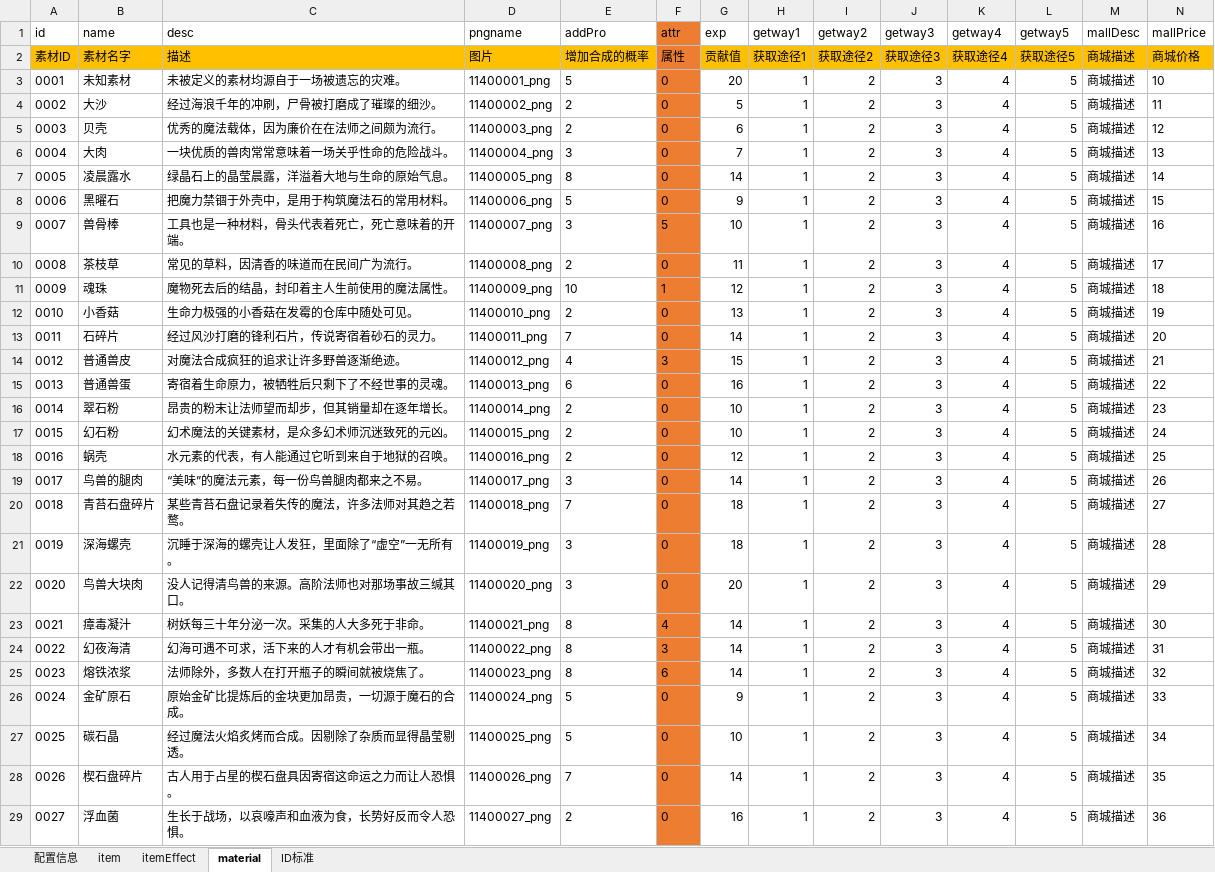
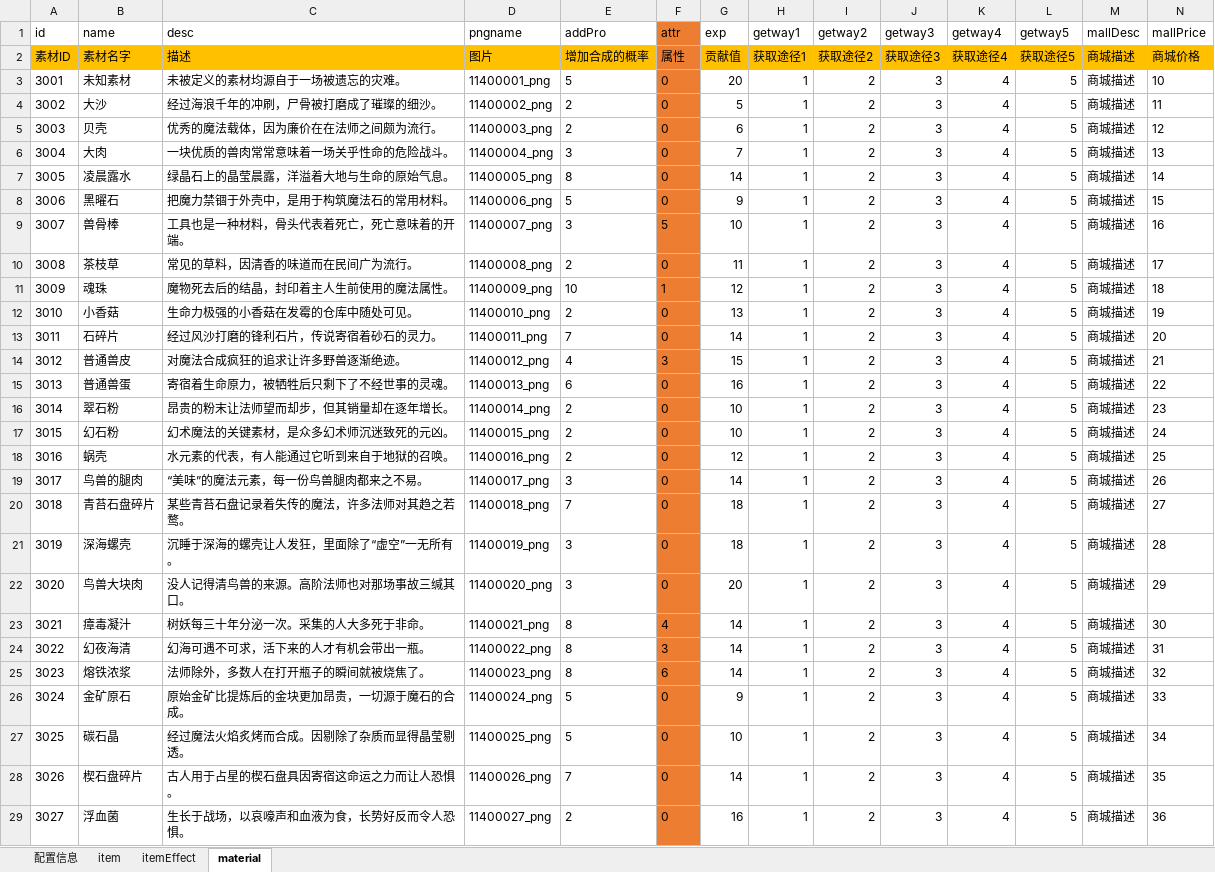
Before and after one commit to tidys/excel2Json, an Excel workbook: DataConvert/bin/Debug/策划/xlsx/数值/test.xlsx, sheet material, drawn as a sheet; only a part is shown; values as stored, in another font and other column widths than the file's, no borders; the diff covers the shown part only; the diff names each change by its address in the sheet, - before the commit and + after, or states it on an @@ line.

```diff
--- a/DataConvert/bin/Debug/策划/xlsx/数值/test.xlsx (sheet material)
+++ b/DataConvert/bin/Debug/策划/xlsx/数值/test.xlsx (sheet material)
-sheet tab: ID标准
-A3 (id): 0001
+A3 (id): 3001
-A4 (id): 0002
+A4 (id): 3002
-A5 (id): 0003
+A5 (id): 3003
-A6 (id): 0004
+A6 (id): 3004
-A7 (id): 0005
+A7 (id): 3005
-A8 (id): 0006
+A8 (id): 3006
-A9 (id): 0007
+A9 (id): 3007
-A10 (id): 0008
+A10 (id): 3008
-A11 (id): 0009
+A11 (id): 3009
-A12 (id): 0010
+A12 (id): 3010
-A13 (id): 0011
+A13 (id): 3011
-A14 (id): 0012
+A14 (id): 3012
-A15 (id): 0013
+A15 (id): 3013
-A16 (id): 0014
+A16 (id): 3014
-A17 (id): 0015
+A17 (id): 3015
-A18 (id): 0016
+A18 (id): 3016
-A19 (id): 0017
+A19 (id): 3017
-A20 (id): 0018
+A20 (id): 3018
-A21 (id): 0019
+A21 (id): 3019
-A22 (id): 0020
+A22 (id): 3020
-A23 (id): 0021
+A23 (id): 3021
-A24 (id): 0022
+A24 (id): 3022
-A25 (id): 0023
+A25 (id): 3023
-A26 (id): 0024
+A26 (id): 3024
-A27 (id): 0025
+A27 (id): 3025
-A28 (id): 0026
+A28 (id): 3026
-A29 (id): 0027
+A29 (id): 3027
```
Also changed, not shown: 20 edited cells elsewhere in this sheet, sheet itemEffect, sheet item, 10 other files.
